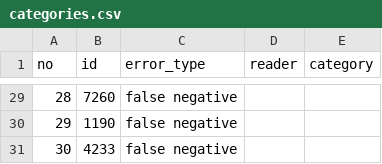
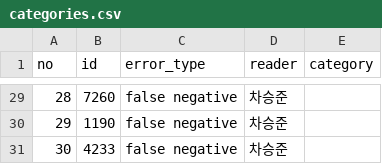
Before and after one commit to rhddnjs1974/ml-teamproject3-T04, a CSV file: step4/categories.csv, drawn as a sheet; only a part is shown, gaps mark what is left out; the diff covers the shown part only.

```diff
--- a/step4/categories.csv
+++ b/step4/categories.csv
@@ -29,3 +29,3 @@
-28,7260,false negative,,
-29,1190,false negative,,
-30,4233,false negative,,
+28,7260,false negative,차승준,
+29,1190,false negative,차승준,
+30,4233,false negative,차승준,
```
Also changed, not shown: 27 edited cells elsewhere in this file, 1 other file.
